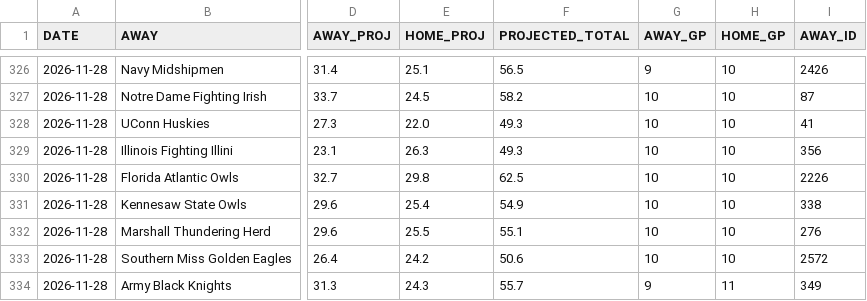
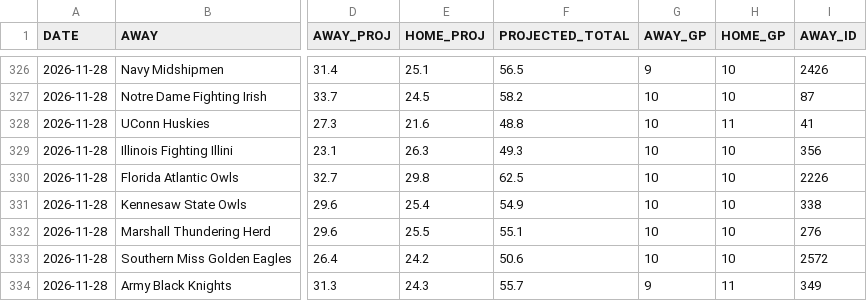
Before and after one commit to OnTilt829/PropPlus, a CSV file: data/cfb_projections.csv, drawn as a sheet; only a part is shown, gaps mark what is left out; the diff covers the shown part only; the diff names each change by its address in the sheet, - before the commit and + after, or states it on an @@ line.

```diff
--- a/data/cfb_projections.csv
+++ b/data/cfb_projections.csv
-E328 (HOME_PROJ): 22.0
+E328 (HOME_PROJ): 21.6
-F328 (PROJECTED_TOTAL): 49.3
+F328 (PROJECTED_TOTAL): 48.8
-H328 (HOME_GP): 10
+H328 (HOME_GP): 11
```
Also changed, not shown: 64 edited cells elsewhere in this file, 2 other files.
